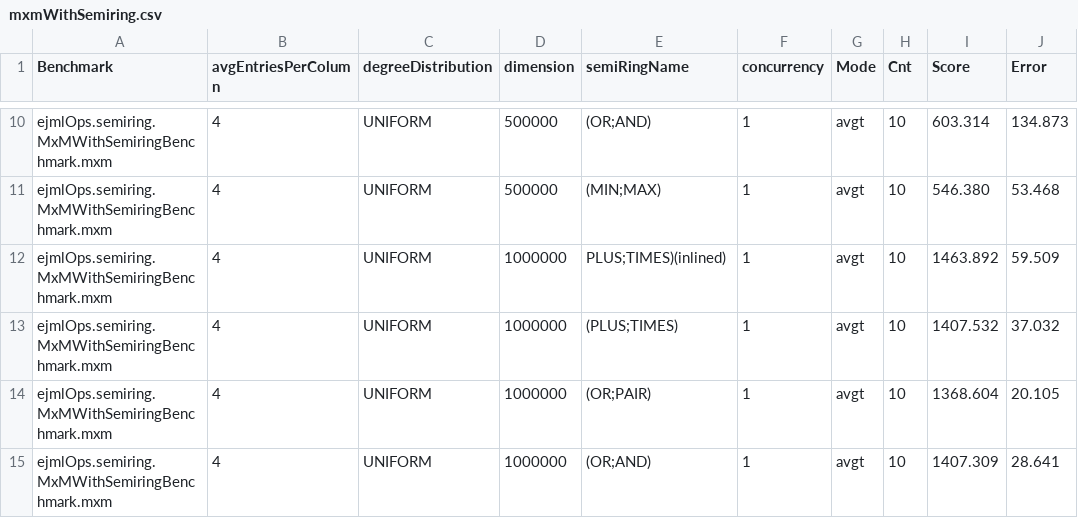
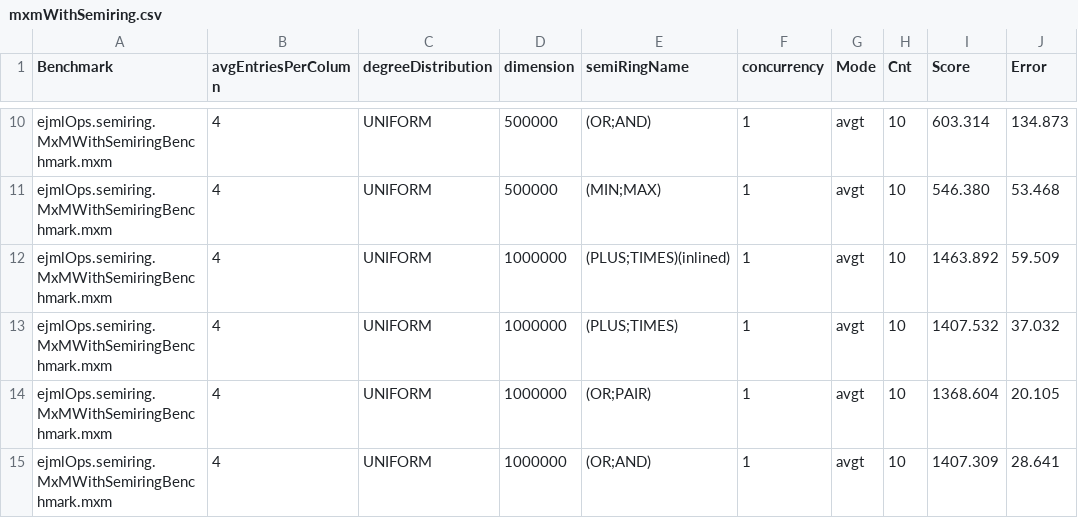
Before and after one commit to FlorentinD/GraphBlasInJavaBenchmarks, a CSV file: benchmarkResults/results/matrixOps/mxmWithSemiring.csv, drawn as a sheet; only a part is shown, gaps mark what is left out; the diff names each change by its address in the sheet, - before the commit and + after, or states it on an @@ line.

Commit message:
Fix typo in semiring result

```diff
--- a/benchmarkResults/results/matrixOps/mxmWithSemiring.csv
+++ b/benchmarkResults/results/matrixOps/mxmWithSemiring.csv
-E12 (semiRingName): PLUS;TIMES)(inlined)
+E12 (semiRingName): (PLUS;TIMES)(inlined)
```
